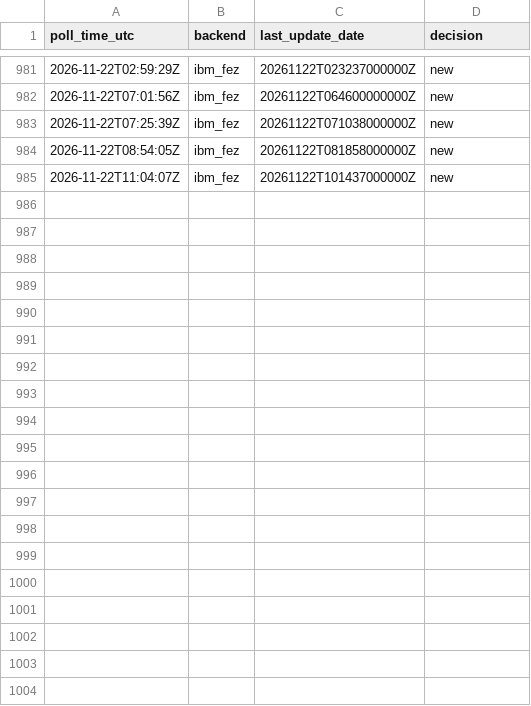
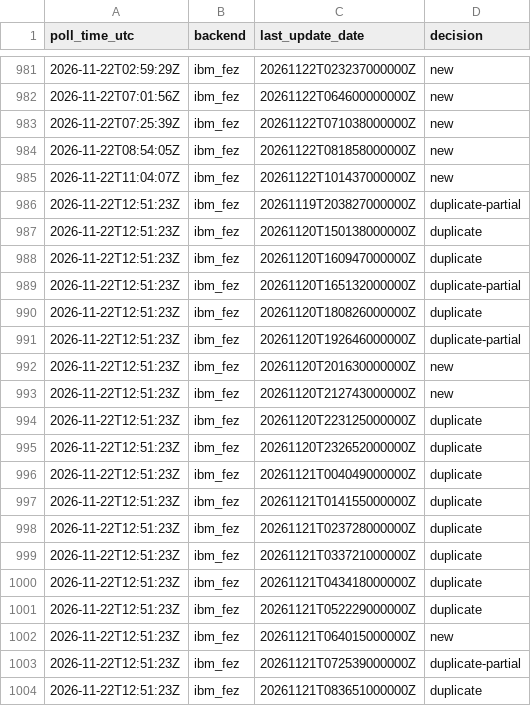
Before and after one commit to SuperconducTED/superconducted-noise-engine, a TSV file: ledger/2026-11.tsv, drawn as a sheet; only a part is shown, gaps mark what is left out; the diff covers the shown part only.

```diff
--- a/ledger/2026-11.tsv
+++ b/ledger/2026-11.tsv
@@ -985 +985,20 @@ poll_time_utc	backend	last_update_date	decision
 2026-11-22T11:04:07Z	ibm_fez	20261122T101437000000Z	new
+2026-11-22T12:51:23Z	ibm_fez	20261119T203827000000Z	duplicate-partial
+2026-11-22T12:51:23Z	ibm_fez	20261120T150138000000Z	duplicate
+2026-11-22T12:51:23Z	ibm_fez	20261120T160947000000Z	duplicate
+2026-11-22T12:51:23Z	ibm_fez	20261120T165132000000Z	duplicate-partial
+2026-11-22T12:51:23Z	ibm_fez	20261120T180826000000Z	duplicate
+2026-11-22T12:51:23Z	ibm_fez	20261120T192646000000Z	duplicate-partial
+2026-11-22T12:51:23Z	ibm_fez	20261120T201630000000Z	new
+2026-11-22T12:51:23Z	ibm_fez	20261120T212743000000Z	new
+2026-11-22T12:51:23Z	ibm_fez	20261120T223125000000Z	duplicate
+2026-11-22T12:51:23Z	ibm_fez	20261120T232652000000Z	duplicate
+2026-11-22T12:51:23Z	ibm_fez	20261121T004049000000Z	duplicate
+2026-11-22T12:51:23Z	ibm_fez	20261121T014155000000Z	duplicate
+2026-11-22T12:51:23Z	ibm_fez	20261121T023728000000Z	duplicate
+2026-11-22T12:51:23Z	ibm_fez	20261121T033721000000Z	duplicate
+2026-11-22T12:51:23Z	ibm_fez	20261121T043418000000Z	duplicate
+2026-11-22T12:51:23Z	ibm_fez	20261121T052229000000Z	duplicate
+2026-11-22T12:51:23Z	ibm_fez	20261121T064015000000Z	new
+2026-11-22T12:51:23Z	ibm_fez	20261121T072539000000Z	duplicate-partial
+2026-11-22T12:51:23Z	ibm_fez	20261121T083651000000Z	duplicate
```
Also changed, not shown: 28 added rows elsewhere in this file, health/state-index.tsv, 23 other files.
